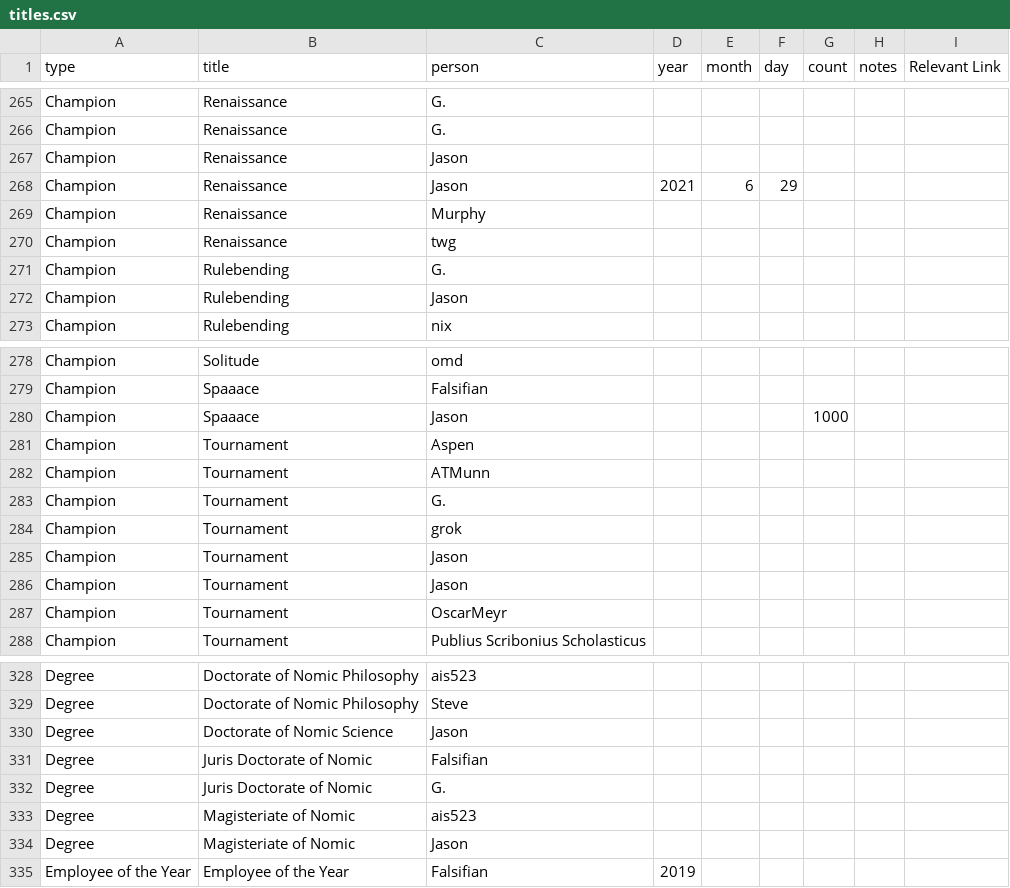
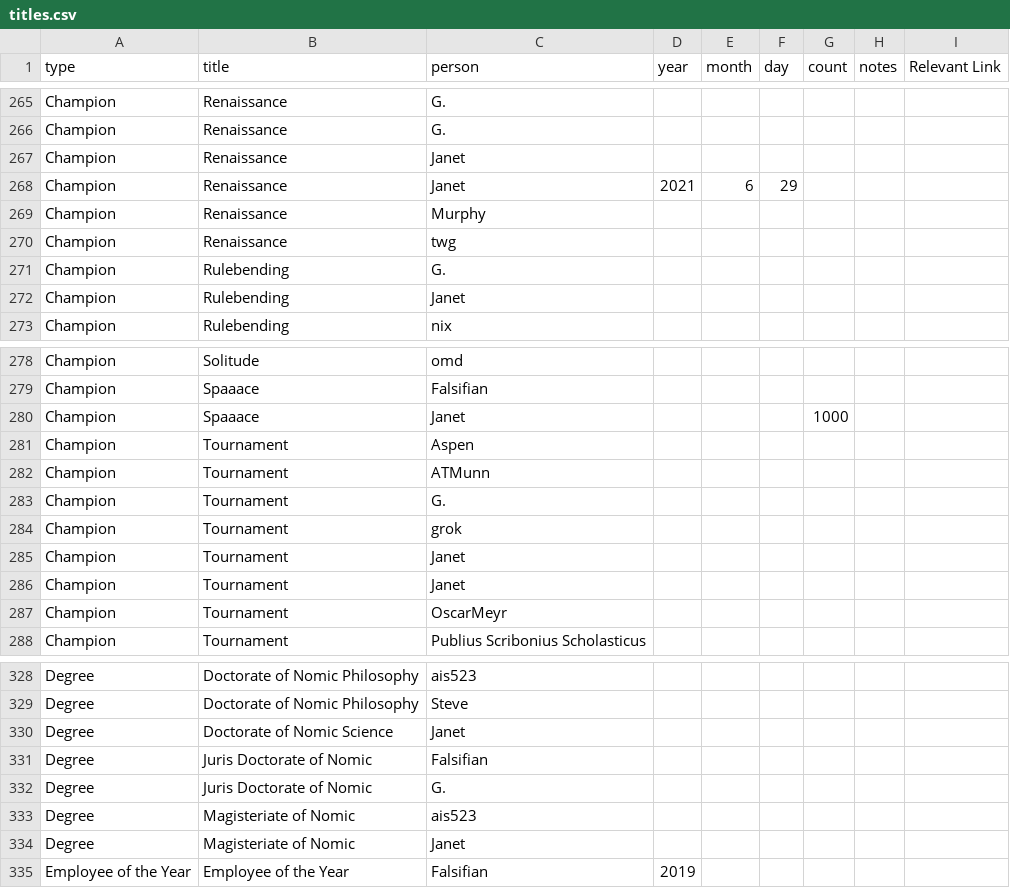
Before and after one commit to AgoraNomic/Herald, a CSV file: monthly/Data/titles.csv, drawn as a sheet; only a part is shown, gaps mark what is left out; the diff covers the shown part only.

```diff
--- a/monthly/Data/titles.csv
+++ b/monthly/Data/titles.csv
@@ -266,4 +266,4 @@
 "Champion","Renaissance","G.",,,,,,
-"Champion","Renaissance","Jason",,,,,,
-"Champion","Renaissance","Jason",2021,6,29,,,
+"Champion","Renaissance","Janet",,,,,,
+"Champion","Renaissance","Janet",2021,6,29,,,
 "Champion","Renaissance","Murphy",,,,,,
@@ -271,3 +271,3 @@
 "Champion","Rulebending","G.",,,,,,
-"Champion","Rulebending","Jason",,,,,,
+"Champion","Rulebending","Janet",,,,,,
 "Champion","Rulebending","nix",,,,,,
@@ -279,3 +279,3 @@
 "Champion","Spaaace","Falsifian",,,,,,
-"Champion","Spaaace","Jason",,,,1000,,
+"Champion","Spaaace","Janet",,,,1000,,
 "Champion","Tournament","Aspen",,,,,,
@@ -284,4 +284,4 @@
 "Champion","Tournament","grok",,,,,,
-"Champion","Tournament","Jason",,,,,,
-"Champion","Tournament","Jason",,,,,,
+"Champion","Tournament","Janet",,,,,,
+"Champion","Tournament","Janet",,,,,,
 "Champion","Tournament","OscarMeyr",,,,,,
@@ -329,3 +329,3 @@
 "Degree","Doctorate of Nomic Philosophy","Steve",,,,,,
-"Degree","Doctorate of Nomic Science","Jason",,,,,,
+"Degree","Doctorate of Nomic Science","Janet",,,,,,
 "Degree","Juris Doctorate of Nomic","Falsifian",,,,,,
@@ -333,3 +333,3 @@
 "Degree","Magisteriate of Nomic","ais523",,,,,,
-"Degree","Magisteriate of Nomic","Jason",,,,,,
+"Degree","Magisteriate of Nomic","Janet",,,,,,
 "Employee of the Year","Employee of the Year","Falsifian",2019,,,,,
```
Also changed, not shown: 11 edited cells elsewhere in this file, 1 other file.
